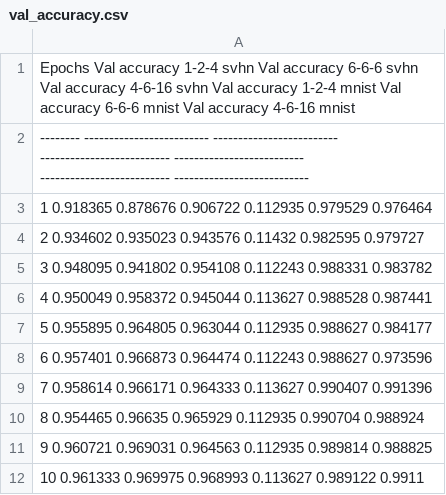
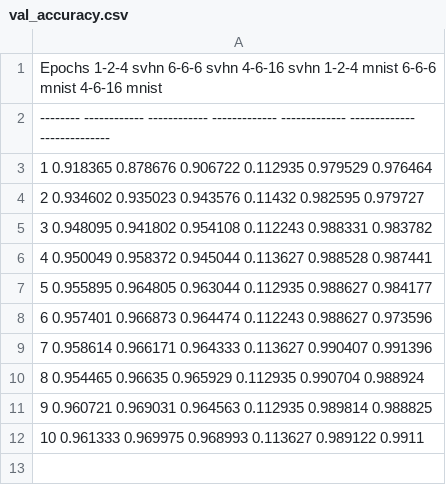
Before and after one commit to lorepas/quantize-neural-network, a CSV file: val_accuracy.csv, drawn as a sheet; the diff names each change by its address in the sheet, - before the commit and + after, or states it on an @@ line.

```diff
--- a/val_accuracy.csv
+++ b/val_accuracy.csv
-A1: Epochs Val accuracy 1-2-4 svhn Val accuracy 6-6-6 svhn Val accuracy 4-6-16 svhn Val accuracy 1-2-4 mnist Val accuracy 6-6-6 mnist Val accuracy 4-6-16 mnist
+A1: Epochs 1-2-4 svhn 6-6-6 svhn 4-6-16 svhn 1-2-4 mnist 6-6-6 mnist 4-6-16 mnist
-A2: -------- ------------------------- ------------------------- -------------------------- -------------------------- -------------------------- ---------------------------
+A2: -------- ------------ ------------ ------------- ------------- ------------- --------------
```
Also changed, not shown: accuracy.csv, 2 other files.
